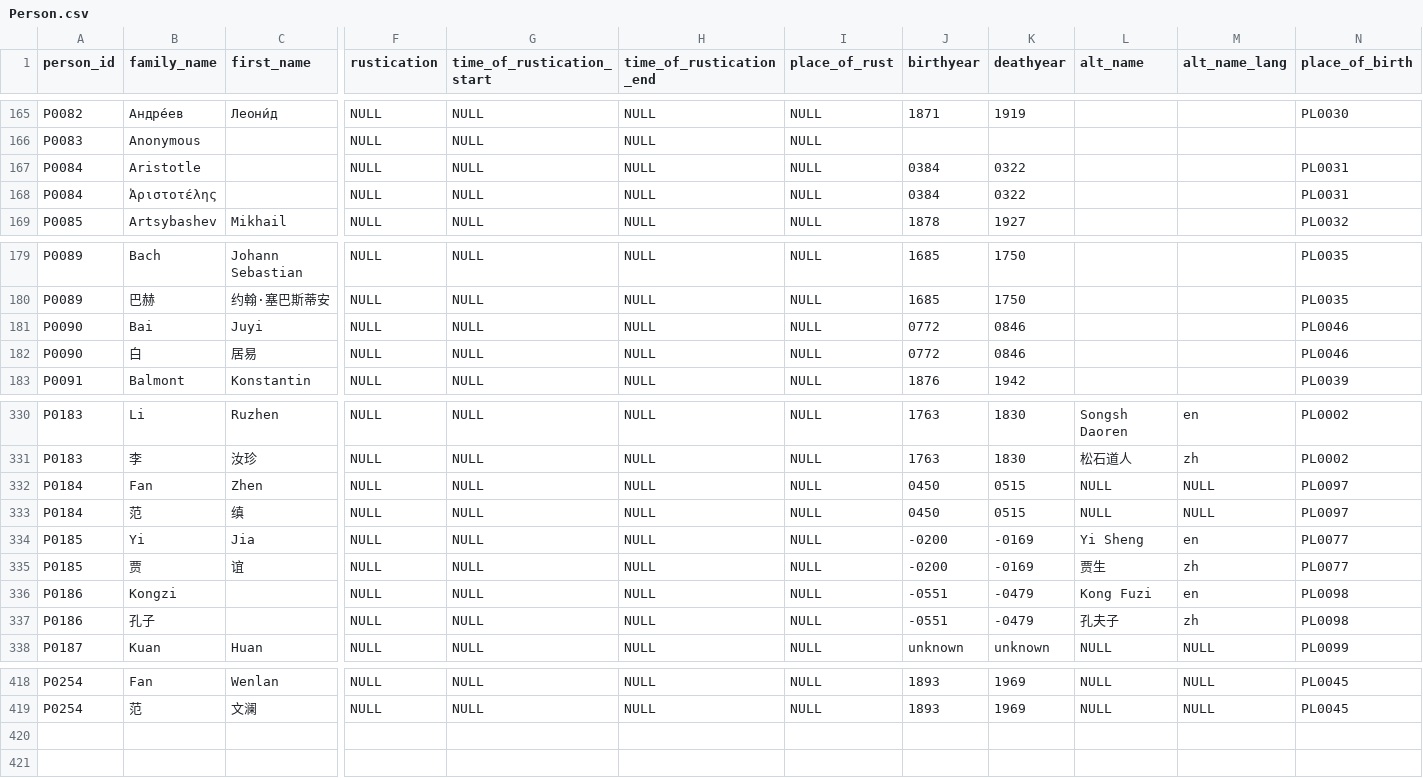
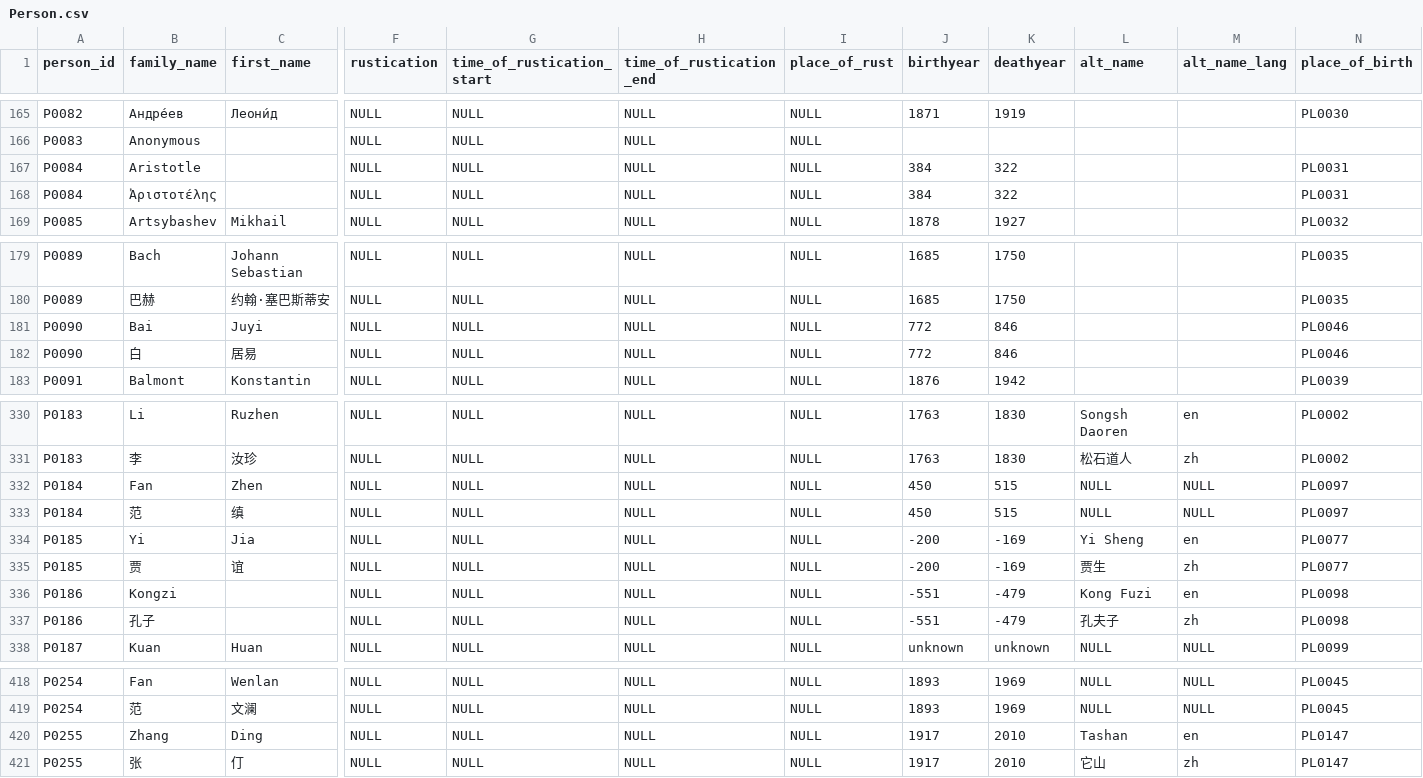
Before and after one commit to readchina/ReadAct, a CSV file: data/Person.csv, drawn as a sheet; only a part is shown, gaps mark what is left out; rows hold the shown columns only; the diff names each change by its address in the sheet, - before the commit and + after, or states it on an @@ line.

```diff
--- a/data/Person.csv
+++ b/data/Person.csv
-J167:J168 (birthyear): 0384
+J167:J168 (birthyear): 384
-K167:K168 (deathyear): 0322
+K167:K168 (deathyear): 322
-J181:J182 (birthyear): 0772
+J181:J182 (birthyear): 772
-K181:K182 (deathyear): 0846
+K181:K182 (deathyear): 846
-J332:J333 (birthyear): 0450
+J332:J333 (birthyear): 450
-K332:K333 (deathyear): 0515
+K332:K333 (deathyear): 515
-J334:J335 (birthyear): -0200
+J334:J335 (birthyear): -200
-K334:K335 (deathyear): -0169
+K334:K335 (deathyear): -169
-J336:J337 (birthyear): -0551
+J336:J337 (birthyear): -551
-K336:K337 (deathyear): -0479
+K336:K337 (deathyear): -479
+row 420: P0255 | Zhang | Ding | NULL | NULL | NULL | NULL | 1917 | 2010 | Tashan | en | PL0147
+row 421: P0255 | 张 | 仃 | NULL | NULL | NULL | NULL | 1917 | 2010 | 它山 | zh | PL0147
```
Also changed, not shown: data/Place.csv, data/helper/data_dictionary.csv, 1 other file.
